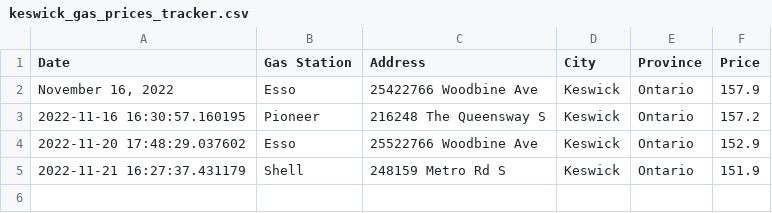
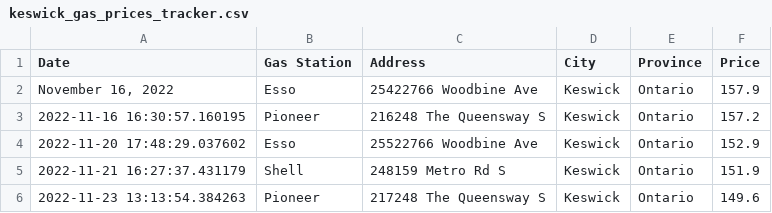
Before and after one commit to Peterstangolis/keswick_gas_price_data, a CSV file: data/keswick_gas_prices_tracker.csv, drawn as a sheet; the diff names each change by its address in the sheet, - before the commit and + after, or states it on an @@ line.

Commit message:
updated data

```diff
--- a/data/keswick_gas_prices_tracker.csv
+++ b/data/keswick_gas_prices_tracker.csv
+row 6: 2022-11-23 13:13:54.384263 | Pioneer | 217248 The Queensway S | Keswick | Ontario | 149.6
```
